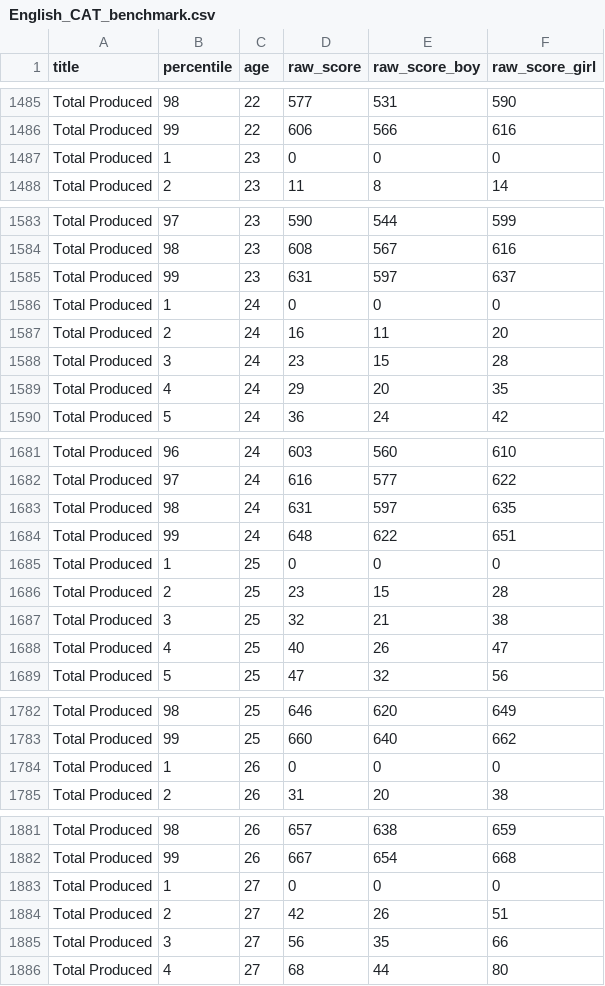
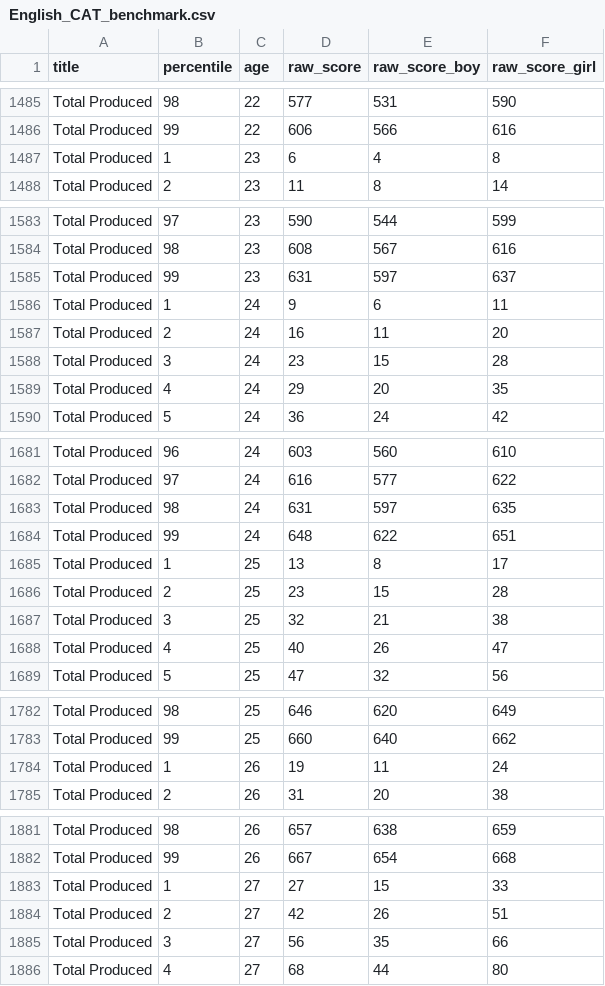
Before and after one commit to langcog/web-cdi, a CSV file: webcdi/cdi_forms/form_data/benchmarking/English_CAT_benchmark.csv, drawn as a sheet; only a part is shown, gaps mark what is left out; the diff covers the shown part only.

```diff
--- a/webcdi/cdi_forms/form_data/benchmarking/English_CAT_benchmark.csv
+++ b/webcdi/cdi_forms/form_data/benchmarking/English_CAT_benchmark.csv
@@ -1486,3 +1486,3 @@ Total Produced,98,22,577,531,590,
 Total Produced,99,22,606,566,616,
-Total Produced,1,23,0,0,0,
+Total Produced,1,23,6,4,8,
 Total Produced,2,23,11,8,14,
@@ -1585,3 +1585,3 @@ Total Produced,98,23,608,567,616,
 Total Produced,99,23,631,597,637,
-Total Produced,1,24,0,0,0,
+Total Produced,1,24,9,6,11,
 Total Produced,2,24,16,11,20,
@@ -1684,3 +1684,3 @@ Total Produced,98,24,631,597,635,
 Total Produced,99,24,648,622,651,
-Total Produced,1,25,0,0,0,
+Total Produced,1,25,13,8,17,
 Total Produced,2,25,23,15,28,
@@ -1783,3 +1783,3 @@ Total Produced,98,25,646,620,649,
 Total Produced,99,25,660,640,662,
-Total Produced,1,26,0,0,0,
+Total Produced,1,26,19,11,24,
 Total Produced,2,26,31,20,38,
@@ -1882,3 +1882,3 @@ Total Produced,98,26,657,638,659,
 Total Produced,99,26,667,654,668,
-Total Produced,1,27,0,0,0,
+Total Produced,1,27,27,15,33,
 Total Produced,2,27,42,26,51,
```
Also changed, not shown: 43 edited cells elsewhere in this file, 1 other file.
